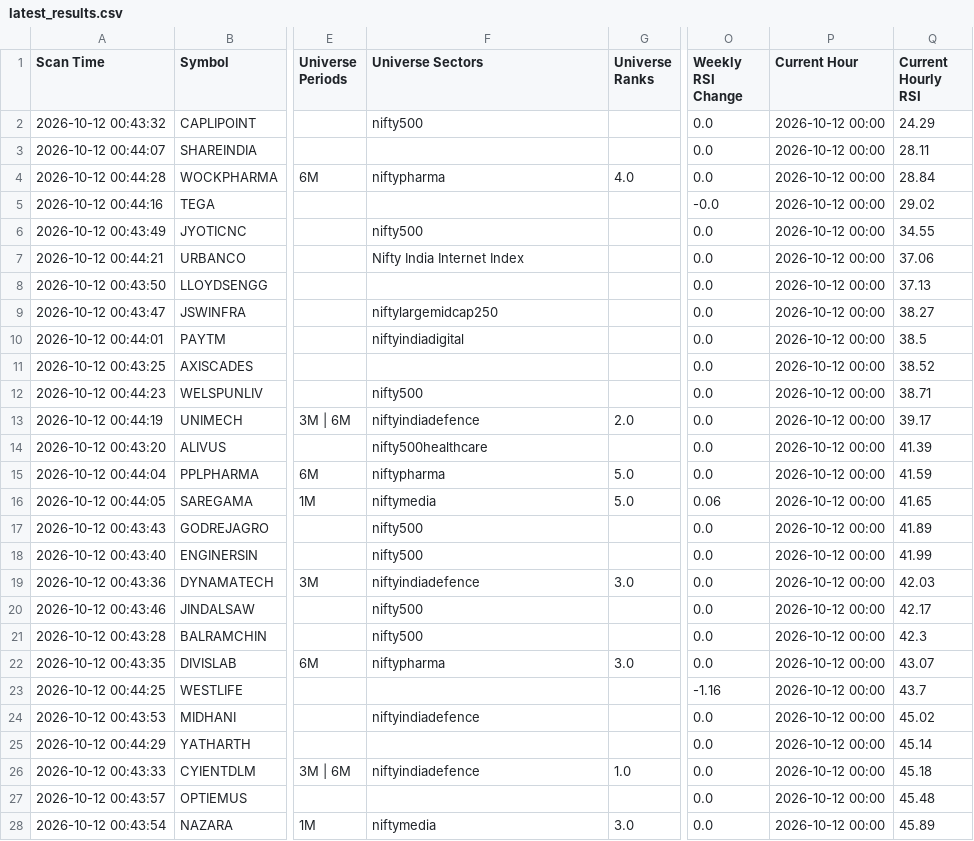
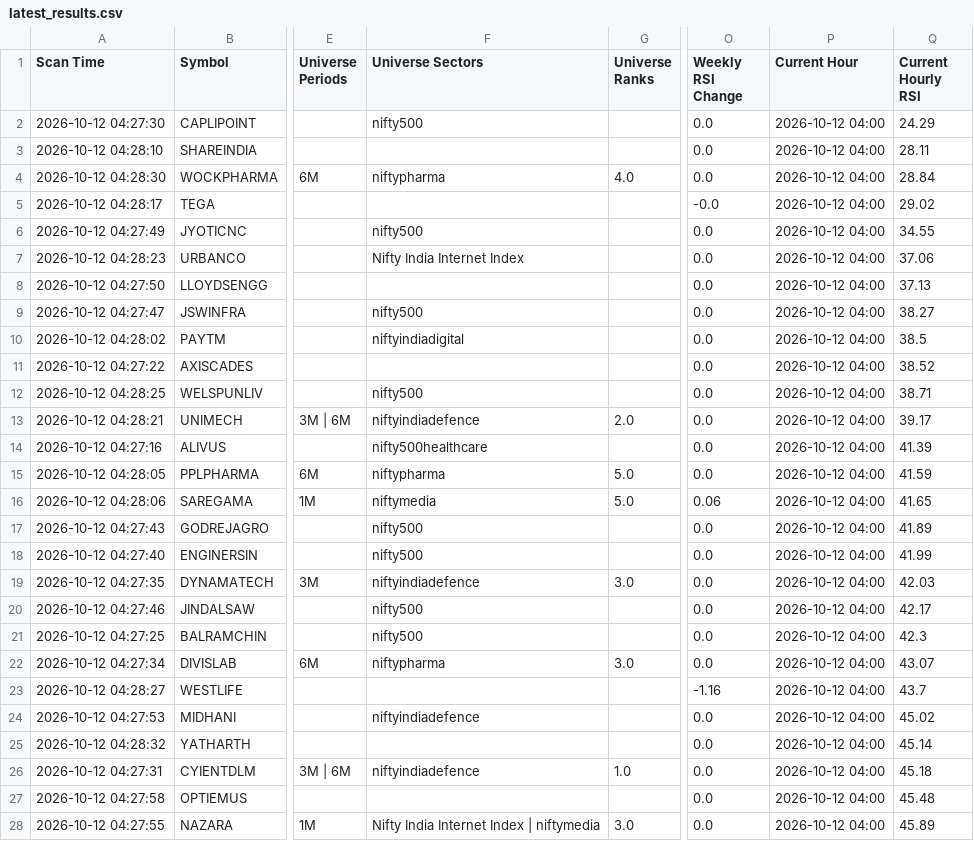
Before and after one commit to surajpjoshi/combined-stockstory, a CSV file: rsi/latest_results.csv, drawn as a sheet; only a part is shown, gaps mark what is left out; the diff covers the shown part only; the diff names each change by its address in the sheet, - before the commit and + after, or states it on an @@ line.

```diff
--- a/rsi/latest_results.csv
+++ b/rsi/latest_results.csv
-A2 (Scan Time): 2026-10-12 00:43:32
+A2 (Scan Time): 2026-10-12 04:27:30
-P2:P28 (Current Hour): 2026-10-12 00:00
+P2:P28 (Current Hour): 2026-10-12 04:00
-A3 (Scan Time): 2026-10-12 00:44:07
+A3 (Scan Time): 2026-10-12 04:28:10
-A4 (Scan Time): 2026-10-12 00:44:28
+A4 (Scan Time): 2026-10-12 04:28:30
-A5 (Scan Time): 2026-10-12 00:44:16
+A5 (Scan Time): 2026-10-12 04:28:17
-A6 (Scan Time): 2026-10-12 00:43:49
+A6 (Scan Time): 2026-10-12 04:27:49
-A7 (Scan Time): 2026-10-12 00:44:21
+A7 (Scan Time): 2026-10-12 04:28:23
-A8 (Scan Time): 2026-10-12 00:43:50
+A8 (Scan Time): 2026-10-12 04:27:50
-A9 (Scan Time): 2026-10-12 00:43:47
+A9 (Scan Time): 2026-10-12 04:27:47
-F9 (Universe Sectors): niftylargemidcap250
+F9 (Universe Sectors): nifty500
-A10 (Scan Time): 2026-10-12 00:44:01
+A10 (Scan Time): 2026-10-12 04:28:02
-A11 (Scan Time): 2026-10-12 00:43:25
+A11 (Scan Time): 2026-10-12 04:27:22
-A12 (Scan Time): 2026-10-12 00:44:23
+A12 (Scan Time): 2026-10-12 04:28:25
-A13 (Scan Time): 2026-10-12 00:44:19
+A13 (Scan Time): 2026-10-12 04:28:21
-A14 (Scan Time): 2026-10-12 00:43:20
+A14 (Scan Time): 2026-10-12 04:27:16
-A15 (Scan Time): 2026-10-12 00:44:04
+A15 (Scan Time): 2026-10-12 04:28:05
-A16 (Scan Time): 2026-10-12 00:44:05
+A16 (Scan Time): 2026-10-12 04:28:06
-A17 (Scan Time): 2026-10-12 00:43:43
+A17 (Scan Time): 2026-10-12 04:27:43
-A18 (Scan Time): 2026-10-12 00:43:40
+A18 (Scan Time): 2026-10-12 04:27:40
-A19 (Scan Time): 2026-10-12 00:43:36
+A19 (Scan Time): 2026-10-12 04:27:35
-A20 (Scan Time): 2026-10-12 00:43:46
+A20 (Scan Time): 2026-10-12 04:27:46
-A21 (Scan Time): 2026-10-12 00:43:28
+A21 (Scan Time): 2026-10-12 04:27:25
-A22 (Scan Time): 2026-10-12 00:43:35
+A22 (Scan Time): 2026-10-12 04:27:34
-A23 (Scan Time): 2026-10-12 00:44:25
+A23 (Scan Time): 2026-10-12 04:28:27
-A24 (Scan Time): 2026-10-12 00:43:53
+A24 (Scan Time): 2026-10-12 04:27:53
-A25 (Scan Time): 2026-10-12 00:44:29
+A25 (Scan Time): 2026-10-12 04:28:32
-A26 (Scan Time): 2026-10-12 00:43:33
+A26 (Scan Time): 2026-10-12 04:27:31
-A27 (Scan Time): 2026-10-12 00:43:57
+A27 (Scan Time): 2026-10-12 04:27:58
-A28 (Scan Time): 2026-10-12 00:43:54
+A28 (Scan Time): 2026-10-12 04:27:55
-F28 (Universe Sectors): niftymedia
+F28 (Universe Sectors): Nifty India Internet Index | niftymedia
```
Also changed, not shown: 124 edited cells elsewhere in this file, rsi/RSI_Monitoring_State.csv, 4 other files.
